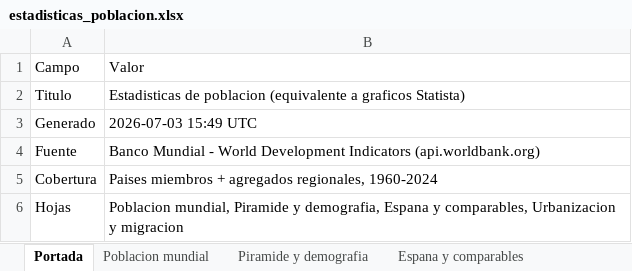
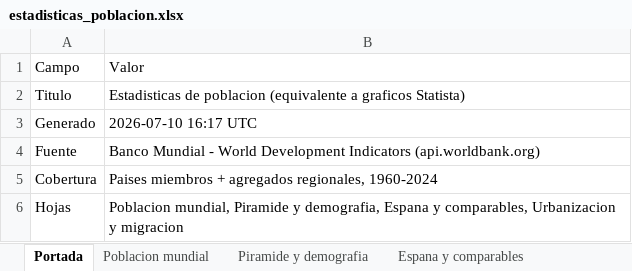
Before and after one commit to laminarrieta/estadisticas-statista, an Excel workbook: estadisticas_poblacion.xlsx, sheet Portada, drawn as a sheet; values as stored, in another font and other column widths than the file's, no borders; the diff names each change by its address in the sheet, - before the commit and + after, or states it on an @@ line.

```diff
--- a/estadisticas_poblacion.xlsx (sheet Portada)
+++ b/estadisticas_poblacion.xlsx (sheet Portada)
-B3: 2026-07-03 15:49 UTC
+B3: 2026-07-10 16:17 UTC
```
Also changed, not shown: data/estadisticas_poblacion_2026-07-10.xlsx.
